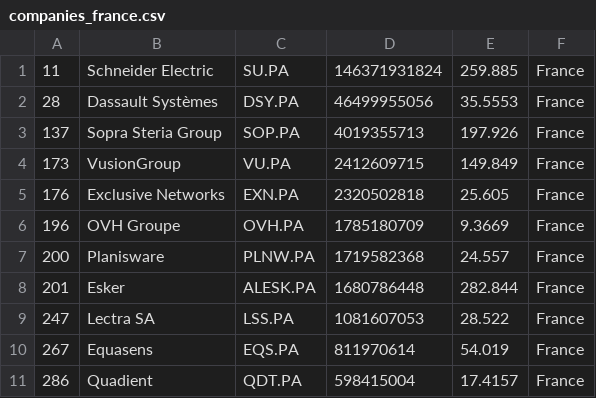
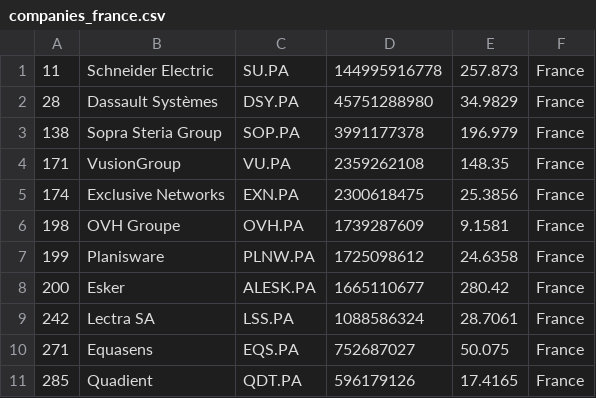
Before and after one commit to lxkishoxl/merida-june-6-2024, a CSV file: companies_france.csv, drawn as a sheet; only a part is shown; the diff covers the shown part only.

```diff
--- a/companies_france.csv
+++ b/companies_france.csv
@@ -1,11 +1,11 @@
-"11","Schneider Electric","SU.PA","146371931824","259.885","France"
-"28","Dassault Systèmes","DSY.PA","46499955056","35.5553","France"
-"137","Sopra Steria Group","SOP.PA","4019355713","197.926","France"
-"173","VusionGroup","VU.PA","2412609715","149.849","France"
-"176","Exclusive Networks","EXN.PA","2320502818","25.605","France"
-"196","OVH Groupe","OVH.PA","1785180709","9.3669","France"
-"200","Planisware","PLNW.PA","1719582368","24.557","France"
-"201","Esker","ALESK.PA","1680786448","282.844","France"
-"247","Lectra SA","LSS.PA","1081607053","28.522","France"
-"267","Equasens","EQS.PA","811970614","54.019","France"
-"286","Quadient","QDT.PA","598415004","17.4157","France"
+"11","Schneider Electric","SU.PA","144995916778","257.873","France"
+"28","Dassault Systèmes","DSY.PA","45751288980","34.9829","France"
+"138","Sopra Steria Group","SOP.PA","3991177378","196.979","France"
+"171","VusionGroup","VU.PA","2359262108","148.35","France"
+"174","Exclusive Networks","EXN.PA","2300618475","25.3856","France"
+"198","OVH Groupe","OVH.PA","1739287609","9.1581","France"
+"199","Planisware","PLNW.PA","1725098612","24.6358","France"
+"200","Esker","ALESK.PA","1665110677","280.42","France"
+"242","Lectra SA","LSS.PA","1088586324","28.7061","France"
+"271","Equasens","EQS.PA","752687027","50.075","France"
+"285","Quadient","QDT.PA","596179126","17.4165","France"
```
Also changed, not shown: 27 edited cells elsewhere in this file, companies-all.csv, companies_germany.csv, 1 other file.
